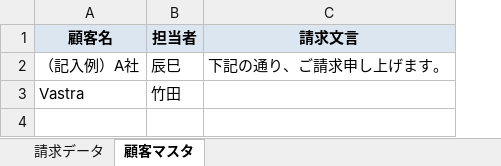
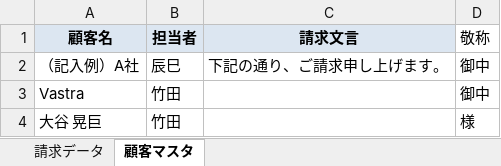
Before and after one commit to Todo2023/my-ai-agent, an Excel workbook: invoice_agent/invoice_template.xlsx, sheet 顧客マスタ, drawn as a sheet; values as stored, in another font and other column widths than the file's, no borders; the diff names each change by its address in the sheet, - before the commit and + after, or states it on an @@ line.

```diff
--- a/invoice_agent/invoice_template.xlsx (sheet 顧客マスタ)
+++ b/invoice_agent/invoice_template.xlsx (sheet 顧客マスタ)
+column D (敬称), rows 2-3: 御中 | 御中
+row 4: 大谷 晃巨 | 竹田 |  | 様
```
Also changed, not shown: 2 other files.
